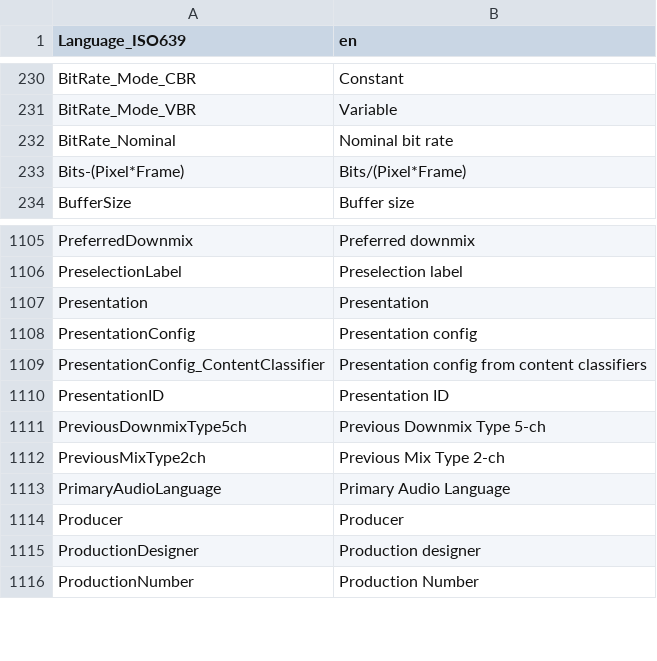
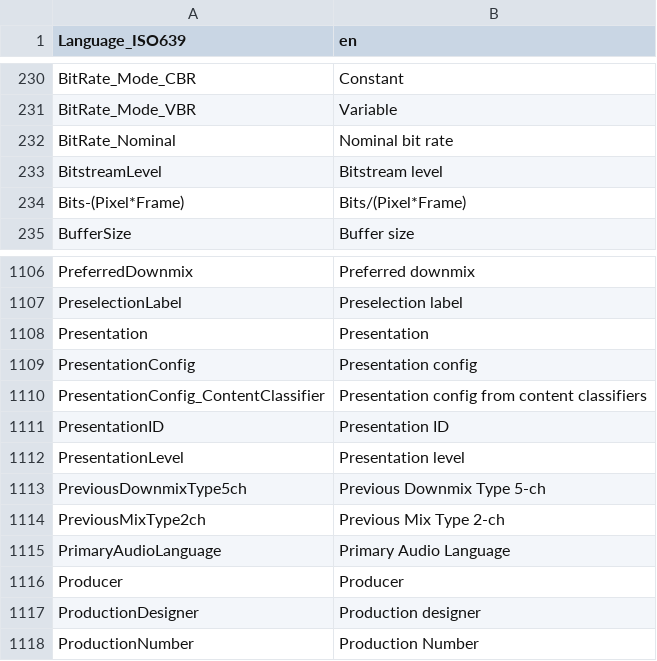
Before and after one commit to meowlgm/MediaInfoKit, a CSV file: Sources/MediaInfoLib/Resource/Text/Language/DefaultLanguage.csv, drawn as a sheet; only a part is shown, gaps mark what is left out.

Commit message:
chore: update MediaInfoLib & ZenLib to latest upstream; verify build

```diff
--- a/Sources/MediaInfoLib/Resource/Text/Language/DefaultLanguage.csv
+++ b/Sources/MediaInfoLib/Resource/Text/Language/DefaultLanguage.csv
@@ -232,2 +232,3 @@ BitRate_Mode_VBR;Variable
 BitRate_Nominal;Nominal bit rate
+BitstreamLevel;Bitstream level
 Bits-(Pixel*Frame);Bits/(Pixel*Frame)
@@ -1110,2 +1111,3 @@ PresentationConfig_ContentClassifier;Presentation config from content classifier
 PresentationID;Presentation ID
+PresentationLevel;Presentation level
 PreviousDownmixType5ch;Previous Downmix Type 5-ch
```
Also changed, not shown: 48 other files.
